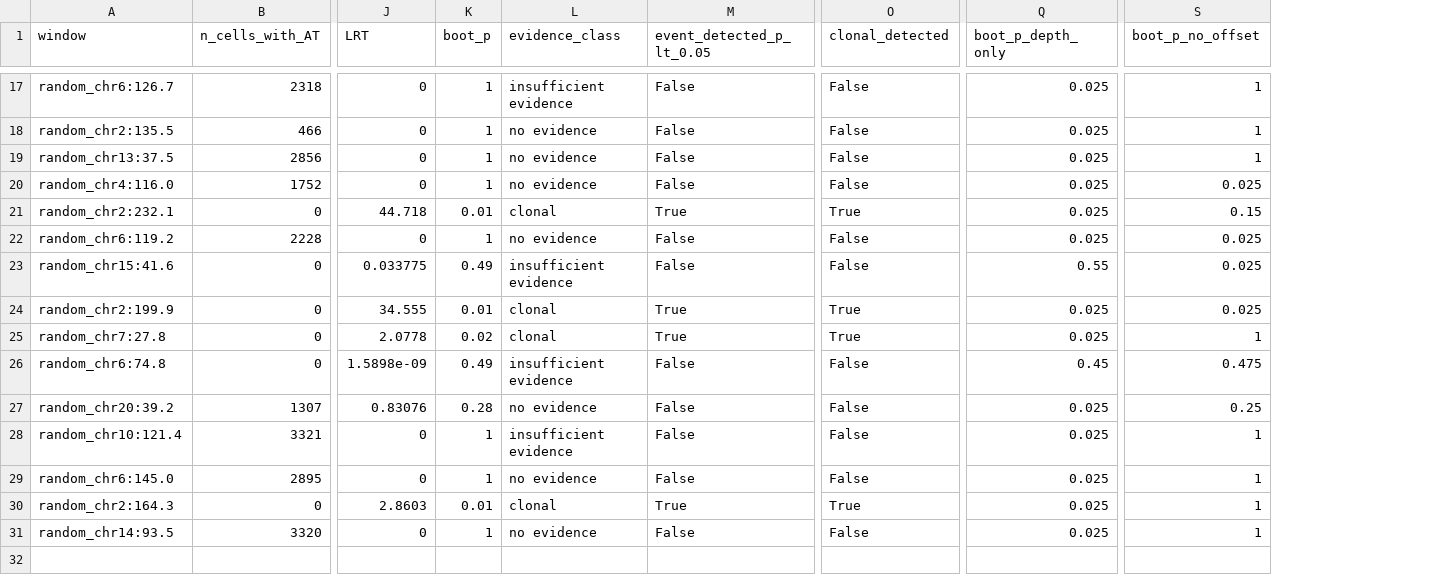
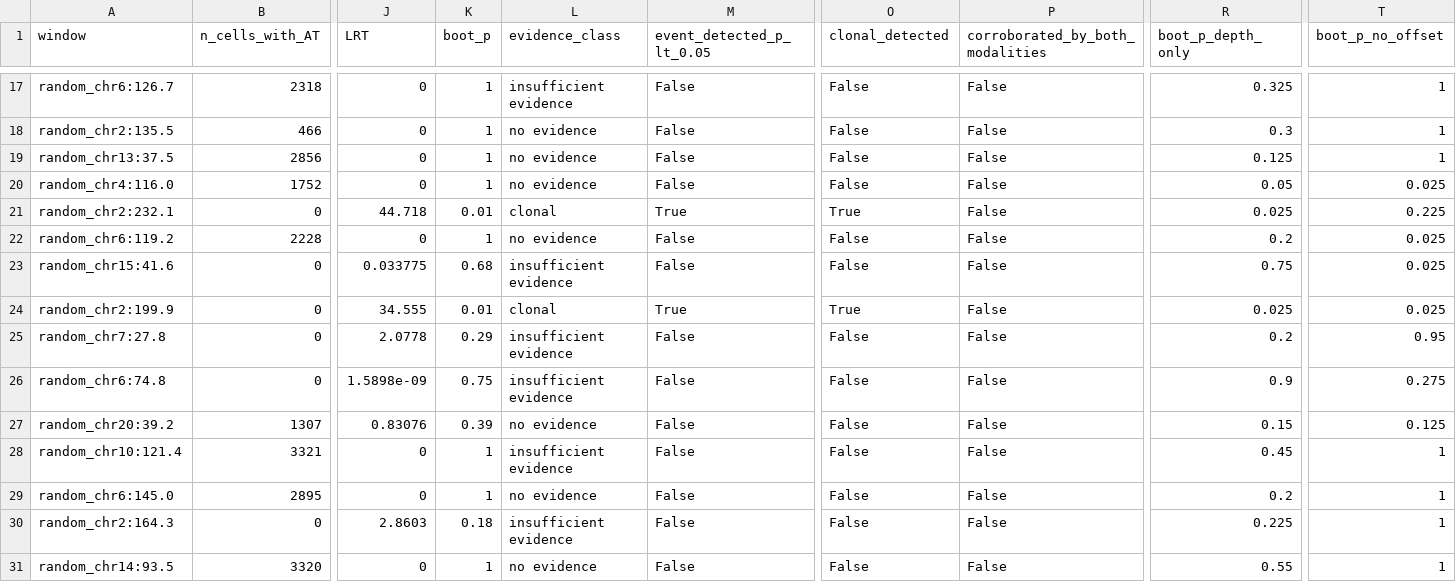
Before and after one commit to macelik/scientific-explorer, a TSV file: research/2026-11-04-cloud-method-review/experiments/18_cell_level_joint_states/random_fpr.tsv, drawn as a sheet; only a part is shown, gaps mark what is left out; addresses are those after the commit; the diff covers the shown part only; the diff names each change by its address in the sheet, - before the commit and + after, or states it on an @@ line.

```diff
--- a/research/2026-11-04-cloud-method-review/experiments/18_cell_level_joint_states/random_fpr.tsv
+++ b/research/2026-11-04-cloud-method-review/experiments/18_cell_level_joint_states/random_fpr.tsv
+column P (corroborated_by_both_modalities), rows 17-31: all False
-R17 (boot_p_depth_only): 0.025
+R17 (boot_p_depth_only): 0.325
-R18 (boot_p_depth_only): 0.025
+R18 (boot_p_depth_only): 0.3
-R19 (boot_p_depth_only): 0.025
+R19 (boot_p_depth_only): 0.125
-R20 (boot_p_depth_only): 0.025
+R20 (boot_p_depth_only): 0.05
-T21 (boot_p_no_offset): 0.15
+T21 (boot_p_no_offset): 0.225
-R22 (boot_p_depth_only): 0.025
+R22 (boot_p_depth_only): 0.2
-K23 (boot_p): 0.49
+K23 (boot_p): 0.68
-R23 (boot_p_depth_only): 0.55
+R23 (boot_p_depth_only): 0.75
-K25 (boot_p): 0.02
+K25 (boot_p): 0.29
-L25 (evidence_class): clonal
+L25 (evidence_class): insufficient evidence
-M25 (event_detected_p_lt_0.05): True
+M25 (event_detected_p_lt_0.05): False
-O25 (clonal_detected): True
+O25 (clonal_detected): False
-R25 (boot_p_depth_only): 0.025
+R25 (boot_p_depth_only): 0.2
-T25 (boot_p_no_offset): 1
+T25 (boot_p_no_offset): 0.95
-K26 (boot_p): 0.49
+K26 (boot_p): 0.75
-R26 (boot_p_depth_only): 0.45
+R26 (boot_p_depth_only): 0.9
-T26 (boot_p_no_offset): 0.475
+T26 (boot_p_no_offset): 0.275
-K27 (boot_p): 0.28
+K27 (boot_p): 0.39
-R27 (boot_p_depth_only): 0.025
+R27 (boot_p_depth_only): 0.15
-T27 (boot_p_no_offset): 0.25
+T27 (boot_p_no_offset): 0.125
-R28 (boot_p_depth_only): 0.025
+R28 (boot_p_depth_only): 0.45
-R29 (boot_p_depth_only): 0.025
+R29 (boot_p_depth_only): 0.2
-K30 (boot_p): 0.01
+K30 (boot_p): 0.18
-L30 (evidence_class): clonal
+L30 (evidence_class): insufficient evidence
-M30 (event_detected_p_lt_0.05): True
+M30 (event_detected_p_lt_0.05): False
-O30 (clonal_detected): True
+O30 (clonal_detected): False
-R30 (boot_p_depth_only): 0.025
+R30 (boot_p_depth_only): 0.225
-R31 (boot_p_depth_only): 0.025
+R31 (boot_p_depth_only): 0.55
```
Also changed, not shown: 31 edited cells elsewhere in this file, research/2026-11-04-cloud-method-review/experiments/18_cell_level_joint_states/cluster_mixtures.tsv, research/2026-11-04-cloud-method-review/experiments/18_cell_level_joint_states/region_mixtures.tsv, 5 other files.
